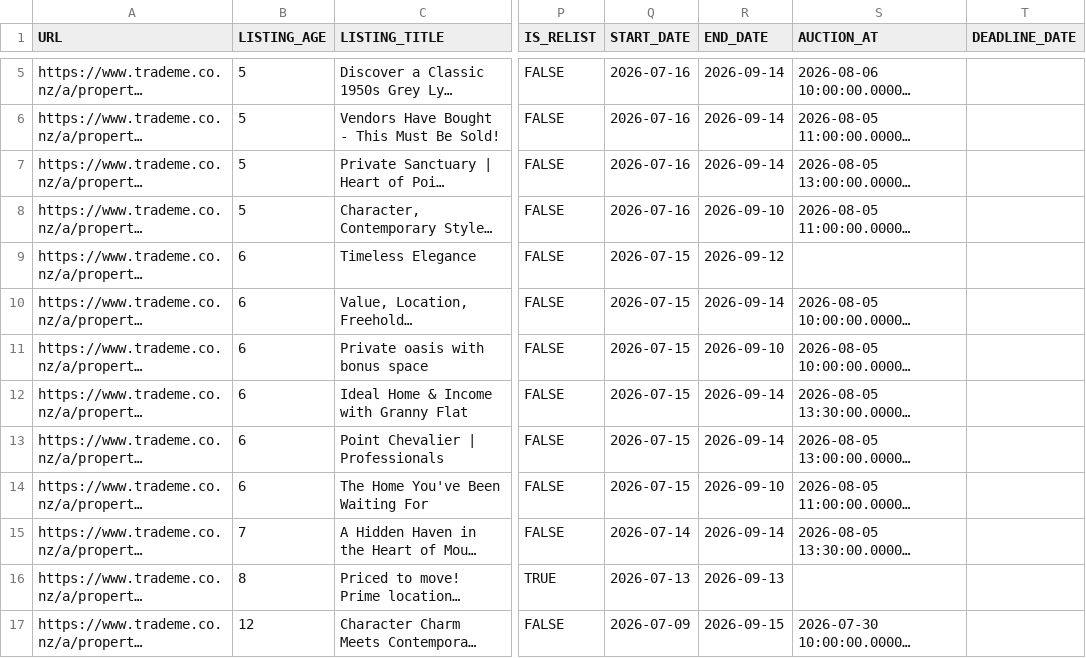
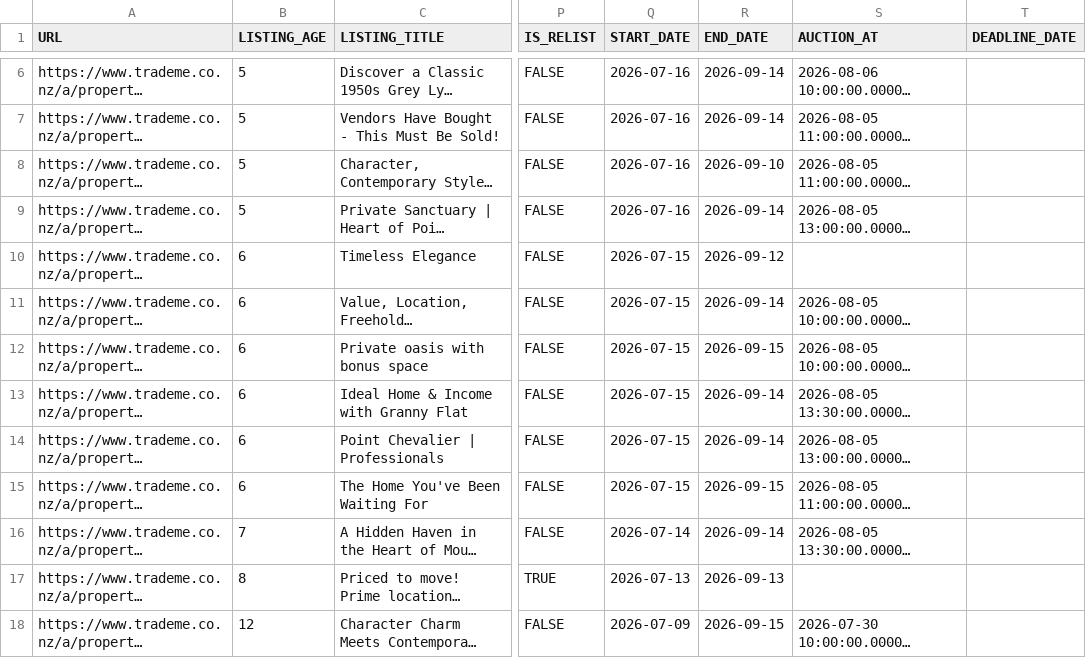
Before and after one commit to achilala/find-me-a-home-v2, a CSV file: data/housing_data.csv, drawn as a sheet; only a part is shown, gaps mark what is left out; long unchanged cells end in …; addresses are those after the commit; the diff covers the shown part only; the diff names each change by its address in the sheet, - before the commit and + after, or states it on an @@ line.

```diff
--- a/data/housing_data.csv
+++ b/data/housing_data.csv
-R12 (END_DATE): 2026-09-10
+R12 (END_DATE): 2026-09-15
-R15 (END_DATE): 2026-09-10
+R15 (END_DATE): 2026-09-15
```
Also changed, not shown: 2 added rows, 1 removed row, 1 moved row and 2 edited cells elsewhere in this file, 4 other files.
